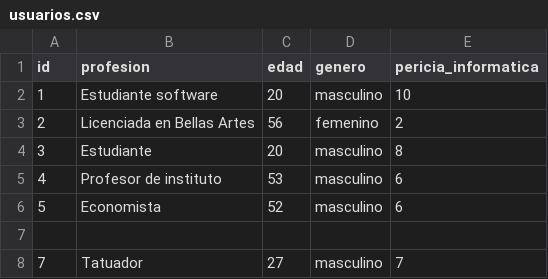
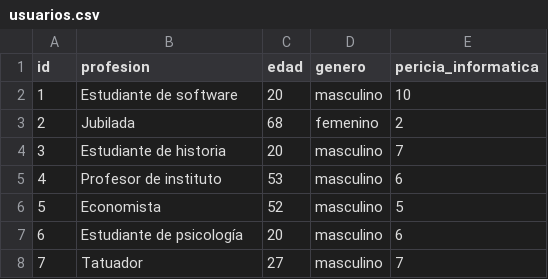
Before and after one commit to UO299855/MotoGP-Desktop, a CSV file: php/export/usuarios.csv, drawn as a sheet; the diff names each change by its address in the sheet, - before the commit and + after, or states it on an @@ line.

```diff
--- a/php/export/usuarios.csv
+++ b/php/export/usuarios.csv
-B2 (profesion): Estudiante software
+B2 (profesion): Estudiante de software
-B3 (profesion): Licenciada en Bellas Artes
+B3 (profesion): Jubilada
-C3 (edad): 56
+C3 (edad): 68
-B4 (profesion): Estudiante
+B4 (profesion): Estudiante de historia
-E4 (pericia_informatica): 8
+E4 (pericia_informatica): 7
-E6 (pericia_informatica): 6
+E6 (pericia_informatica): 5
-row 7: (empty)
+row 7: 6 | Estudiante de psicología | 20 | masculino | 6
```
Also changed, not shown: php/export/observaciones_test.csv, php/export/respuestas_test.csv, 2 other files.
